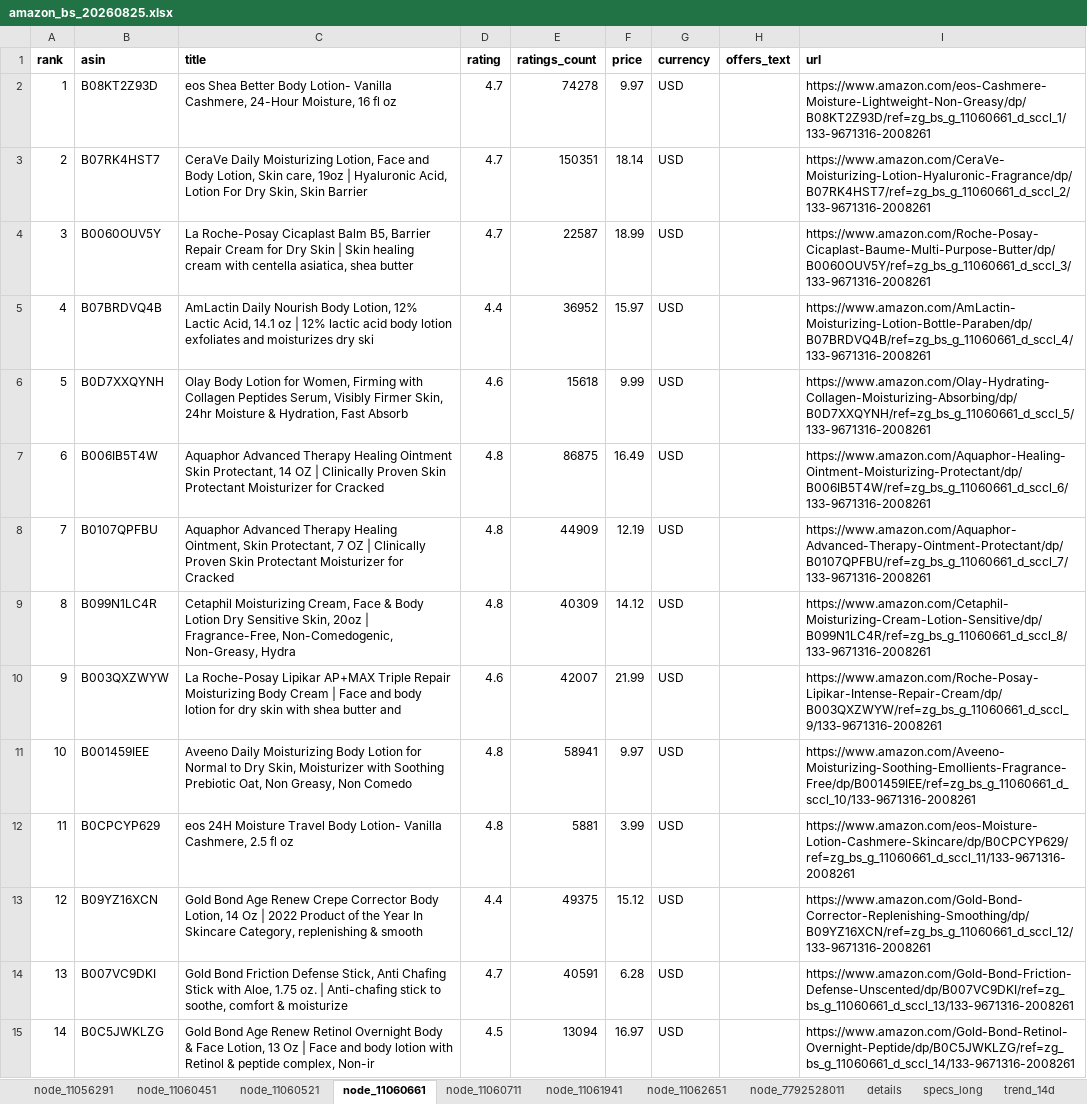
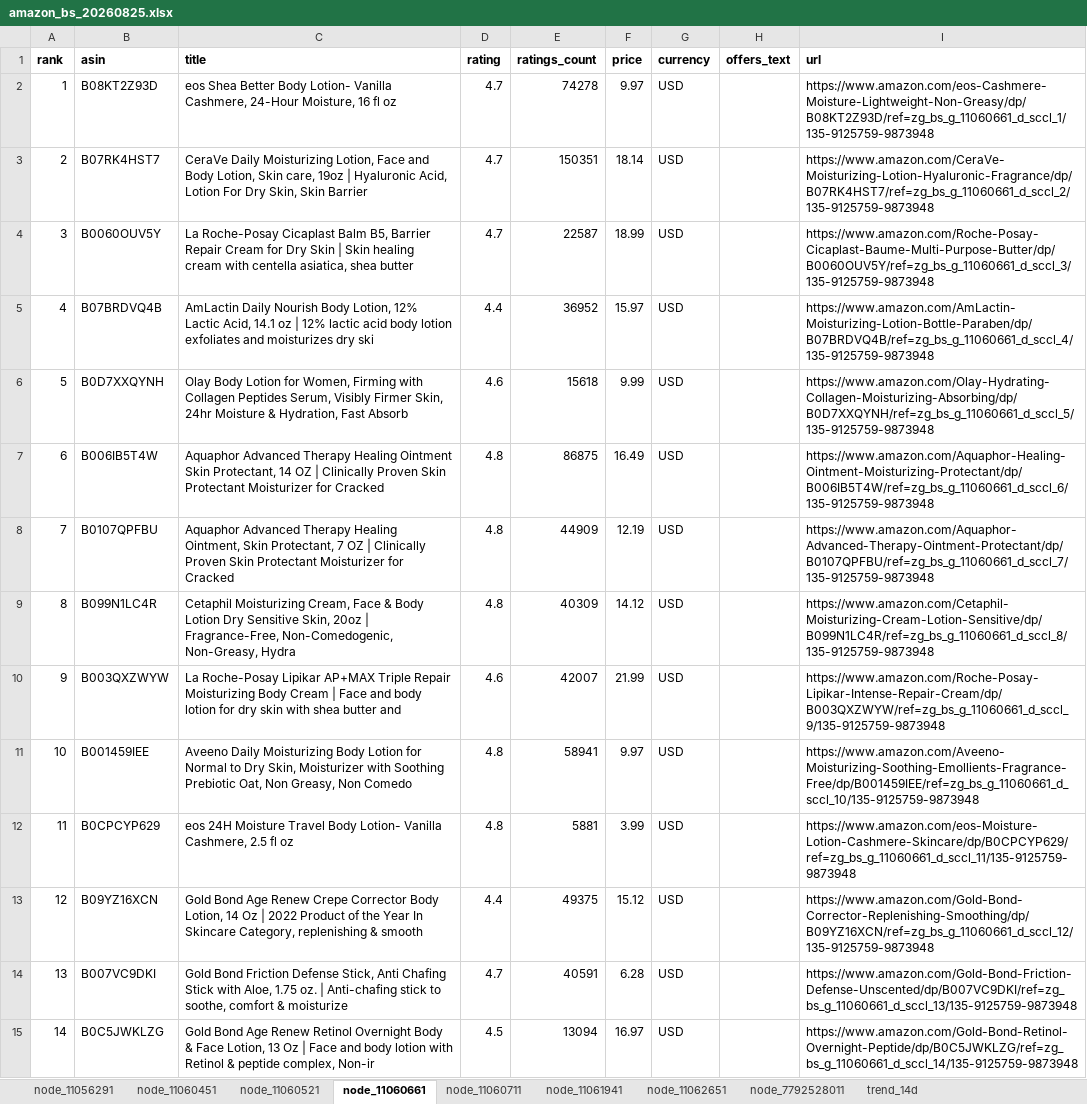
Before and after one commit to free-gunw607/crawl_amazon_beauty_bestsellers, an Excel workbook: artifacts/exports/xlsx/amazon_bs_20260825.xlsx, sheet node_11060661, drawn as a sheet; only a part is shown; values as stored, in another font and other column widths than the file's, no borders; the diff covers the shown part only; the diff names each change by its address in the sheet, - before the commit and + after, or states it on an @@ line.

```diff
--- a/artifacts/exports/xlsx/amazon_bs_20260825.xlsx (sheet node_11060661)
+++ b/artifacts/exports/xlsx/amazon_bs_20260825.xlsx (sheet node_11060661)
-sheet tab: details
-sheet tab: specs_long
-I2 (url): https://www.amazon.com/eos-Cashmere-Moisture-Lightweight-Non-Greasy/dp/B08KT2Z93D/ref=zg_bs_g_11060661_d_sccl_1/133-9671316-2008261
+I2 (url): https://www.amazon.com/eos-Cashmere-Moisture-Lightweight-Non-Greasy/dp/B08KT2Z93D/ref=zg_bs_g_11060661_d_sccl_1/135-9125759-9873948
-I3 (url): https://www.amazon.com/CeraVe-Moisturizing-Lotion-Hyaluronic-Fragrance/dp/B07RK4HST7/ref=zg_bs_g_11060661_d_sccl_2/133-9671316-2008261
+I3 (url): https://www.amazon.com/CeraVe-Moisturizing-Lotion-Hyaluronic-Fragrance/dp/B07RK4HST7/ref=zg_bs_g_11060661_d_sccl_2/135-9125759-9873948
-I4 (url): https://www.amazon.com/Roche-Posay-Cicaplast-Baume-Multi-Purpose-Butter/dp/B0060OUV5Y/ref=zg_bs_g_11060661_d_sccl_3/133-9671316-2008261
+I4 (url): https://www.amazon.com/Roche-Posay-Cicaplast-Baume-Multi-Purpose-Butter/dp/B0060OUV5Y/ref=zg_bs_g_11060661_d_sccl_3/135-9125759-9873948
-I5 (url): https://www.amazon.com/AmLactin-Moisturizing-Lotion-Bottle-Paraben/dp/B07BRDVQ4B/ref=zg_bs_g_11060661_d_sccl_4/133-9671316-2008261
+I5 (url): https://www.amazon.com/AmLactin-Moisturizing-Lotion-Bottle-Paraben/dp/B07BRDVQ4B/ref=zg_bs_g_11060661_d_sccl_4/135-9125759-9873948
-I6 (url): https://www.amazon.com/Olay-Hydrating-Collagen-Moisturizing-Absorbing/dp/B0D7XXQYNH/ref=zg_bs_g_11060661_d_sccl_5/133-9671316-2008261
+I6 (url): https://www.amazon.com/Olay-Hydrating-Collagen-Moisturizing-Absorbing/dp/B0D7XXQYNH/ref=zg_bs_g_11060661_d_sccl_5/135-9125759-9873948
-I7 (url): https://www.amazon.com/Aquaphor-Healing-Ointment-Moisturizing-Protectant/dp/B006IB5T4W/ref=zg_bs_g_11060661_d_sccl_6/133-9671316-2008261
+I7 (url): https://www.amazon.com/Aquaphor-Healing-Ointment-Moisturizing-Protectant/dp/B006IB5T4W/ref=zg_bs_g_11060661_d_sccl_6/135-9125759-9873948
-I8 (url): https://www.amazon.com/Aquaphor-Advanced-Therapy-Ointment-Protectant/dp/B0107QPFBU/ref=zg_bs_g_11060661_d_sccl_7/133-9671316-2008261
+I8 (url): https://www.amazon.com/Aquaphor-Advanced-Therapy-Ointment-Protectant/dp/B0107QPFBU/ref=zg_bs_g_11060661_d_sccl_7/135-9125759-9873948
-I9 (url): https://www.amazon.com/Cetaphil-Moisturizing-Cream-Lotion-Sensitive/dp/B099N1LC4R/ref=zg_bs_g_11060661_d_sccl_8/133-9671316-2008261
+I9 (url): https://www.amazon.com/Cetaphil-Moisturizing-Cream-Lotion-Sensitive/dp/B099N1LC4R/ref=zg_bs_g_11060661_d_sccl_8/135-9125759-9873948
-I10 (url): https://www.amazon.com/Roche-Posay-Lipikar-Intense-Repair-Cream/dp/B003QXZWYW/ref=zg_bs_g_11060661_d_sccl_9/133-9671316-2008261
+I10 (url): https://www.amazon.com/Roche-Posay-Lipikar-Intense-Repair-Cream/dp/B003QXZWYW/ref=zg_bs_g_11060661_d_sccl_9/135-9125759-9873948
-I11 (url): https://www.amazon.com/Aveeno-Moisturizing-Soothing-Emollients-Fragrance-Free/dp/B001459IEE/ref=zg_bs_g_11060661_d_sccl_10/133-9671316-2008261
+I11 (url): https://www.amazon.com/Aveeno-Moisturizing-Soothing-Emollients-Fragrance-Free/dp/B001459IEE/ref=zg_bs_g_11060661_d_sccl_10/135-9125759-9873948
-I12 (url): https://www.amazon.com/eos-Moisture-Lotion-Cashmere-Skincare/dp/B0CPCYP629/ref=zg_bs_g_11060661_d_sccl_11/133-9671316-2008261
+I12 (url): https://www.amazon.com/eos-Moisture-Lotion-Cashmere-Skincare/dp/B0CPCYP629/ref=zg_bs_g_11060661_d_sccl_11/135-9125759-9873948
-I13 (url): https://www.amazon.com/Gold-Bond-Corrector-Replenishing-Smoothing/dp/B09YZ16XCN/ref=zg_bs_g_11060661_d_sccl_12/133-9671316-2008261
+I13 (url): https://www.amazon.com/Gold-Bond-Corrector-Replenishing-Smoothing/dp/B09YZ16XCN/ref=zg_bs_g_11060661_d_sccl_12/135-9125759-9873948
-I14 (url): https://www.amazon.com/Gold-Bond-Friction-Defense-Unscented/dp/B007VC9DKI/ref=zg_bs_g_11060661_d_sccl_13/133-9671316-2008261
+I14 (url): https://www.amazon.com/Gold-Bond-Friction-Defense-Unscented/dp/B007VC9DKI/ref=zg_bs_g_11060661_d_sccl_13/135-9125759-9873948
-I15 (url): https://www.amazon.com/Gold-Bond-Retinol-Overnight-Peptide/dp/B0C5JWKLZG/ref=zg_bs_g_11060661_d_sccl_14/133-9671316-2008261
+I15 (url): https://www.amazon.com/Gold-Bond-Retinol-Overnight-Peptide/dp/B0C5JWKLZG/ref=zg_bs_g_11060661_d_sccl_14/135-9125759-9873948
```
Also changed, not shown: 46 edited cells elsewhere in this sheet, sheet node_11060521, sheet node_11060451, sheet node_11056291, sheet node_11062651, sheet node_11061941, sheet node_11060711, 1 more sheet, 16 other files.
